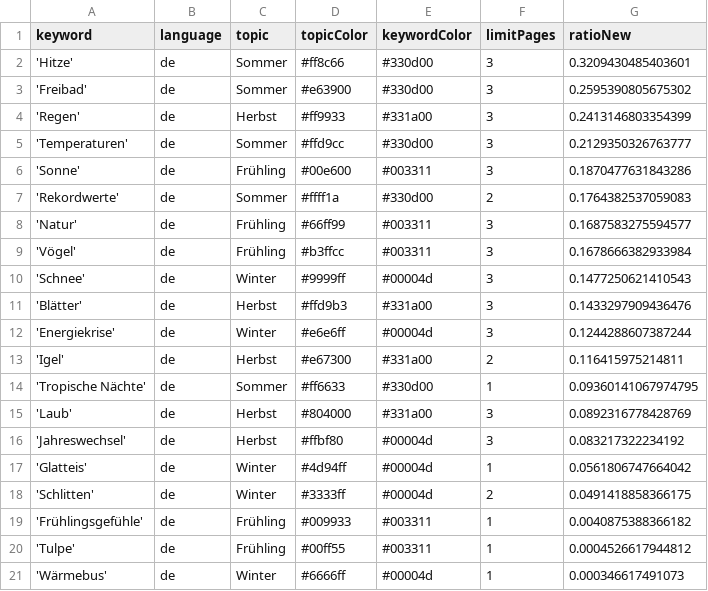
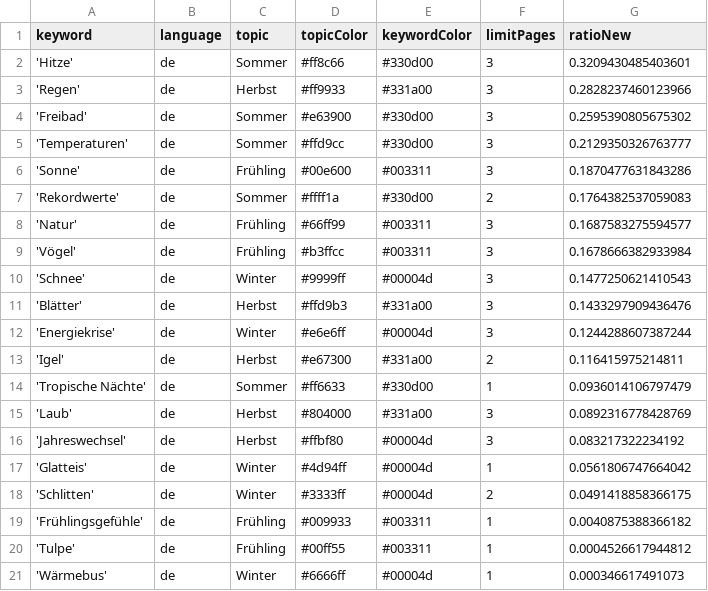
Before and after one commit to magaliekathrin/winterIsComing, a CSV file: keywords.csv, drawn as a sheet.

```diff
--- a/keywords.csv
+++ b/keywords.csv
@@ -2,4 +2,4 @@ keyword,language,topic,topicColor,keywordColor,limitPages,ratioNew
 'Hitze',de,Sommer,#ff8c66,#330d00,3,0.3209430485403601
+'Regen',de,Herbst,#ff9933,#331a00,3,0.2828237460123966
 'Freibad',de,Sommer,#e63900,#330d00,3,0.2595390805675302
-'Regen',de,Herbst,#ff9933,#331a00,3,0.2413146803354399
 'Temperaturen',de,Sommer,#ffd9cc,#330d00,3,0.2129350326763777
@@ -13,3 +13,3 @@ keyword,language,topic,topicColor,keywordColor,limitPages,ratioNew
 'Igel',de,Herbst,#e67300,#331a00,2,0.116415975214811
-'Tropische Nächte',de,Sommer,#ff6633,#330d00,1,0.09360141067974795
+'Tropische Nächte',de,Sommer,#ff6633,#330d00,1,0.0936014106797479
 'Laub',de,Herbst,#804000,#331a00,3,0.0892316778428769
```
Also changed, not shown: 1 other file.
